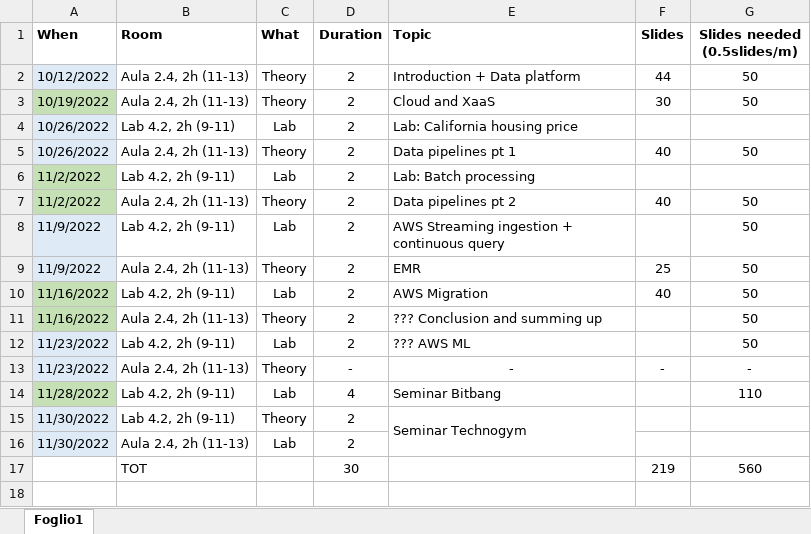
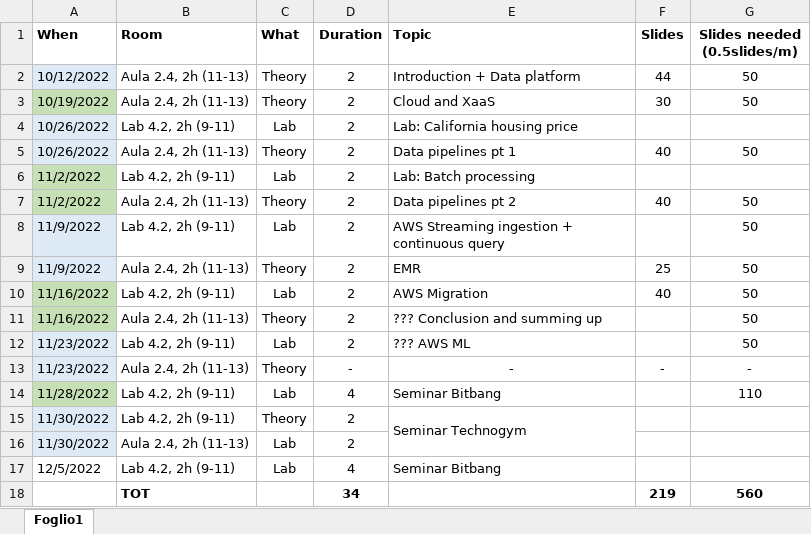
Before and after one commit to w4bo/teaching, an Excel workbook: Program.xlsx, sheet Foglio1, drawn as a sheet; values as stored, in another font and other column widths than the file's, no borders; conditional formats not drawn; addresses are those after the commit; the diff names each change by its address in the sheet, - before the commit and + after, or states it on an @@ line.

```diff
--- a/Program.xlsx (sheet Foglio1)
+++ b/Program.xlsx (sheet Foglio1)
+row 17: 12/5/2022 | Lab 4.2, 2h (9-11) | Lab | 4 | Seminar Bitbang
-B18 bold: off
+B18 bold: on
-D18 (Duration): 30
+D18 (Duration): 34
-D18 bold: off
+D18 bold: on
-F18:G18 bold: off
+F18:G18 bold: on
```
Also changed, not shown: 1 other file.
